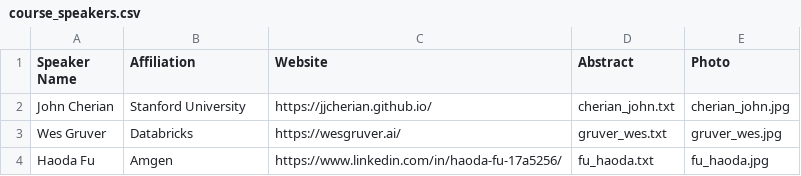
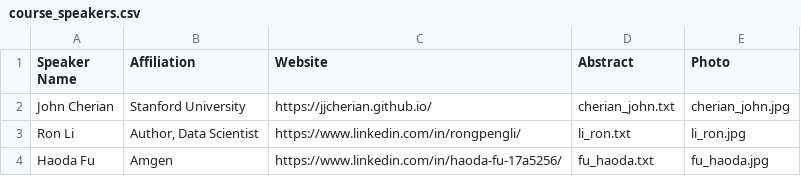
Before and after one commit to usc-dso-stat-group/seeds-2025-conference, a CSV file: sources/course_speakers.csv, drawn as a sheet.

Commit message:
Updated course info

```diff
--- a/sources/course_speakers.csv
+++ b/sources/course_speakers.csv
@@ -2,3 +2,3 @@ Speaker Name,Affiliation,Website,Abstract,Photo
 John Cherian,Stanford University,https://jjcherian.github.io/,cherian_john.txt,cherian_john.jpg
-Wes Gruver,Databricks,https://wesgruver.ai/,gruver_wes.txt,gruver_wes.jpg
+Ron Li,"Author, Data Scientist",https://www.linkedin.com/in/rongpengli/,li_ron.txt,li_ron.jpg
 Haoda Fu,Amgen,https://www.linkedin.com/in/haoda-fu-17a5256/,fu_haoda.txt,fu_haoda.jpg
```
Also changed, not shown: 5 other files.
